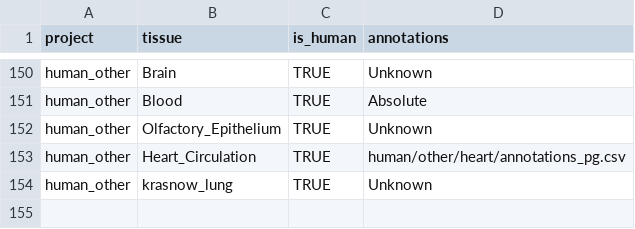
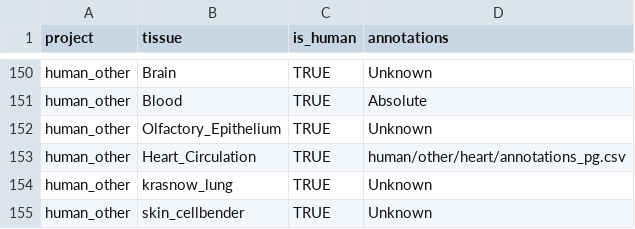
Before and after one commit to ayshwaryas/ddqc, a CSV file: config/read_info/projects.csv, drawn as a sheet; only a part is shown, gaps mark what is left out.

Commit message:
added skin_cellbender to read_info

```diff
--- a/config/read_info/projects.csv
+++ b/config/read_info/projects.csv
@@ -154 +154,2 @@ human_other,Heart_Circulation,TRUE,human/other/heart/annotations_pg.csv
 human_other,krasnow_lung,TRUE,Unknown
+human_other,skin_cellbender,TRUE,Unknown
```
Also changed, not shown: 1 other file.
